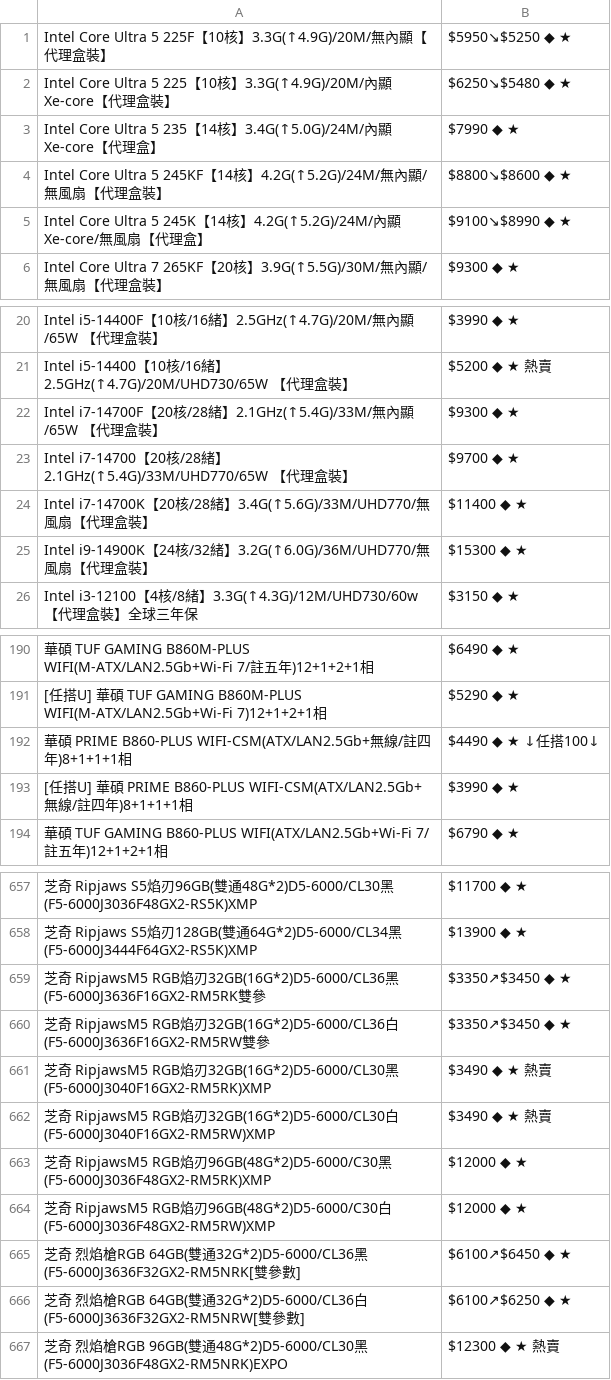
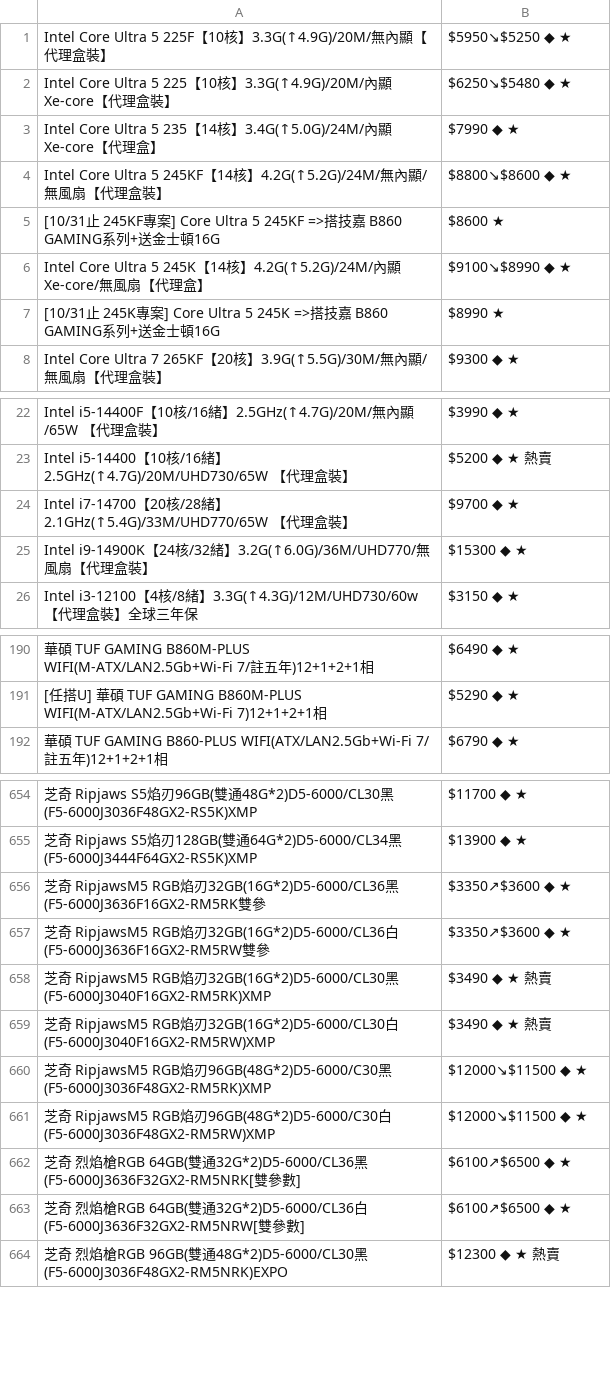
Before and after one commit to suouwang/ops_mid, a CSV file: api.csv, drawn as a sheet; only a part is shown, gaps mark what is left out; removed rows and columns are numbered as before the commit, all else as after; the diff covers the shown part only; the diff names each change by its address in the sheet, - before the commit and + after, or states it on an @@ line.

```diff
--- a/api.csv
+++ b/api.csv
+row 5: [10/31止 245KF專案] Core Ultra 5 245KF =>搭技嘉 B860 GAMING系列+送金士頓16G | $8600 ★
+row 7: [10/31止 245K專案] Core Ultra 5 245K =>搭技嘉 B860 GAMING系列+送金士頓16G | $8990 ★
-row 22: Intel i7-14700F【20核/28緒】2.1GHz(↑5.4G)/33M/無內顯/65W 【代理盒裝】 | $9300 ◆ ★
-row 24: Intel i7-14700K【20核/28緒】3.4G(↑5.6G)/33M/UHD770/無風扇【代理盒裝】 | $11400 ◆ ★
-row 192: 華碩 PRIME B860-PLUS WIFI-CSM(ATX/LAN2.5Gb+無線/註四年)8+1+1+1相 | $4490 ◆ ★ ↓任搭100↓
-row 193: [任搭U] 華碩 PRIME B860-PLUS WIFI-CSM(ATX/LAN2.5Gb+無線/註四年)8+1+1+1相 | $3990 ◆ ★
-B656:B657: $3350↗$3450 ◆ ★
+B656:B657: $3350↗$3600 ◆ ★
-B660:B661: $12000 ◆ ★
+B660:B661: $12000↘$11500 ◆ ★
-B662: $6100↗$6450 ◆ ★
+B662: $6100↗$6500 ◆ ★
-B663: $6100↗$6250 ◆ ★
+B663: $6100↗$6500 ◆ ★
```
Also changed, not shown: 2 added rows, 6 removed rows and 18 edited cells elsewhere in this file, 1 other file.
